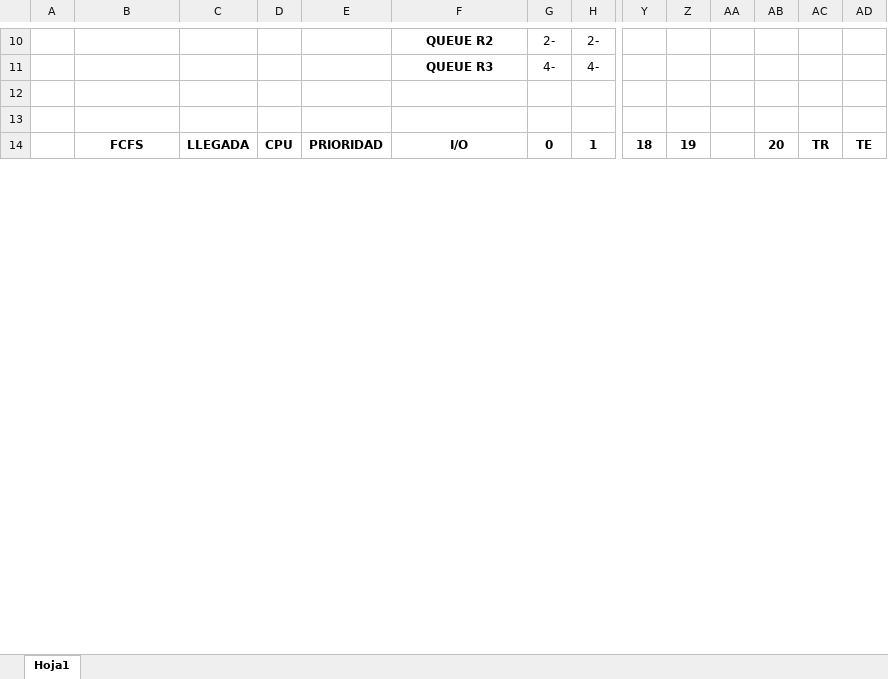
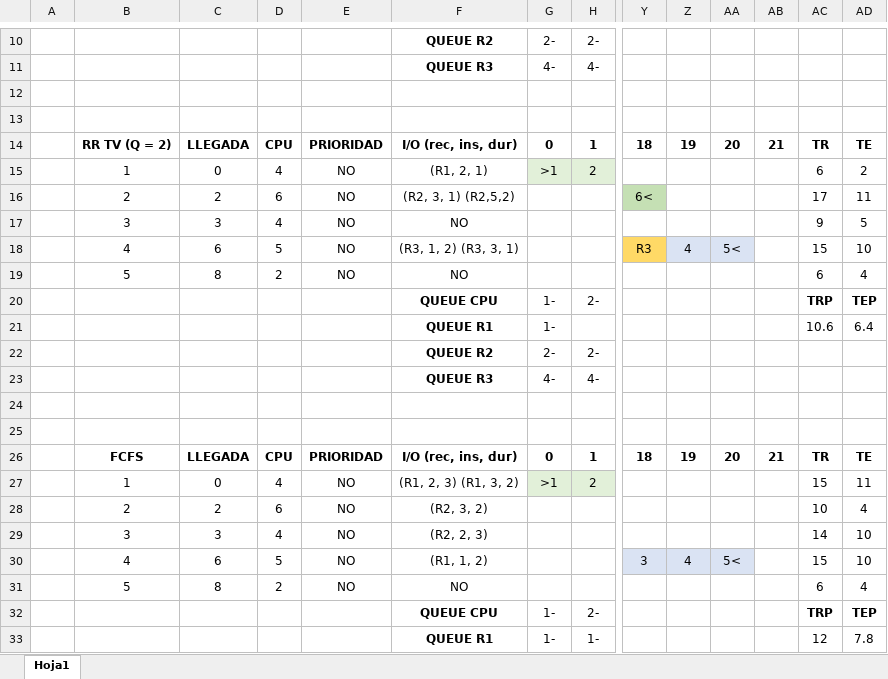
Before and after one commit to JoaquinManuelGonzalez/iso_2023, an Excel workbook: practicas_resueltas/diagramas_de_gantt/ejercicio_10_tp4.xlsx, sheet Hoja1, drawn as a sheet; only a part is shown, gaps mark what is left out; values as stored, in another font and other column widths than the file's, no borders; addresses are those after the commit; rows hold the shown columns only; the diff covers the shown part only; the diff names each change by its address in the sheet, - before the commit and + after, or states it on an @@ line.

Commit message:
Actualizaciones en la practica 4

```diff
--- a/practicas_resueltas/diagramas_de_gantt/ejercicio_10_tp4.xlsx (sheet Hoja1)
+++ b/practicas_resueltas/diagramas_de_gantt/ejercicio_10_tp4.xlsx (sheet Hoja1)
+row 14:  | RR TV (Q = 2) | LLEGADA | CPU | PRIORIDAD | I/O (rec, ins, dur) | 0 | 1 | 18 | 19 | 20 | 21 | TR | TE
+row 15:  | 1 | 0 | 4 | NO | (R1, 2, 1) | >1 | 2 |  |  |  |  | 6 | 2
+row 16:  | 2 | 2 | 6 | NO | (R2, 3, 1) (R2,5,2) |  |  | 6< |  |  |  | 17 | 11
+row 17:  | 3 | 3 | 4 | NO | NO |  |  |  |  |  |  | 9 | 5
+row 18:  | 4 | 6 | 5 | NO | (R3, 1, 2) (R3, 3, 1) |  |  | R3 | 4 | 5< |  | 15 | 10
+row 19:  | 5 | 8 | 2 | NO | NO |  |  |  |  |  |  | 6 | 4
+row 20:  |  |  |  |  | QUEUE CPU | 1- | 2- |  |  |  |  | TRP | TEP
+row 21:  |  |  |  |  | QUEUE R1 | 1- |  |  |  |  |  | 10.6 | 6.4
+row 22:  |  |  |  |  | QUEUE R2 | 2- | 2-
+row 23:  |  |  |  |  | QUEUE R3 | 4- | 4-
+row 24: (empty)
+row 25: (empty)
-F26: I/O
+F26: I/O (rec, ins, dur)
-AA26: (empty)
+AA26: 20
-AB26: 20
+AB26: 21
+row 27:  | 1 | 0 | 4 | NO | (R1, 2, 3) (R1, 3, 2) | >1 | 2 |  |  |  |  | 15 | 11
+row 28:  | 2 | 2 | 6 | NO | (R2, 3, 2) |  |  |  |  |  |  | 10 | 4
+row 29:  | 3 | 3 | 4 | NO | (R2, 2, 3) |  |  |  |  |  |  | 14 | 10
+row 30:  | 4 | 6 | 5 | NO | (R1, 1, 2) |  |  | 3 | 4 | 5< |  | 15 | 10
+row 31:  | 5 | 8 | 2 | NO | NO |  |  |  |  |  |  | 6 | 4
+row 32:  |  |  |  |  | QUEUE CPU | 1- | 2- |  |  |  |  | TRP | TEP
+row 33:  |  |  |  |  | QUEUE R1 | 1- | 1- |  |  |  |  | 12 | 7.8
```
Also changed, not shown: 15 added rows, 1 removed row and 5 edited cells elsewhere in this sheet, 4 other files.
